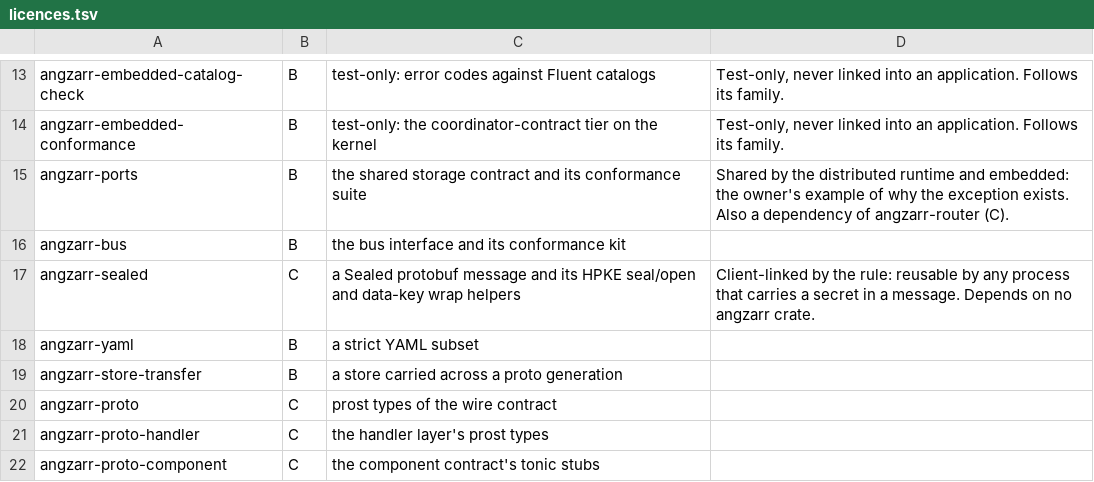
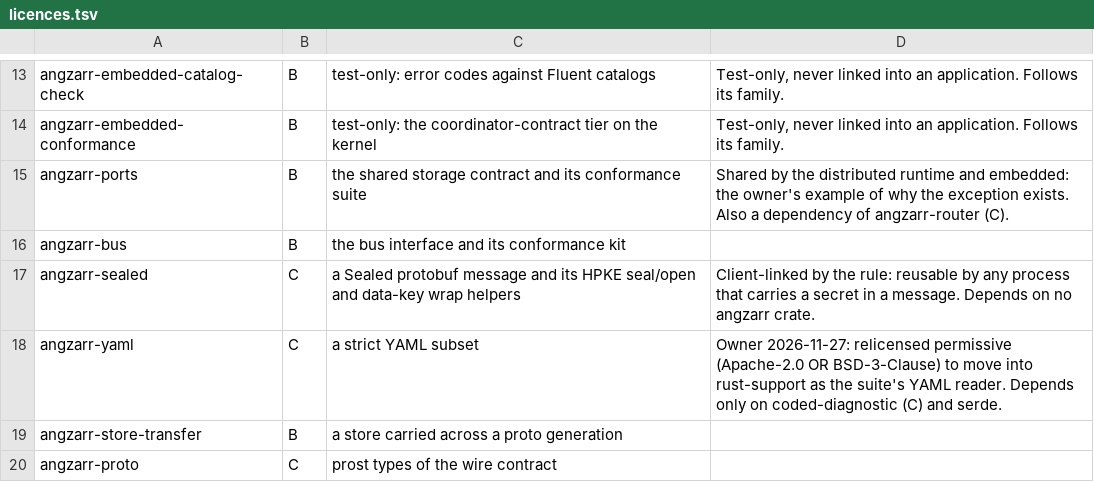
Before and after one commit to angzarr-io/angzarr, a TSV file: licences.tsv, drawn as a sheet; only a part is shown, gaps mark what is left out; the shorter side is filled out with more unchanged rows.

Commit message:
chore(licences): angzarr-yaml is permissive (Apache-2.0 OR BSD-3-Clause)
The owner relicenses angzarr-yaml from group B (AGPL-3.0-only WITH the
runtime exception) to group C, so the strict YAML reader can move into
rust-support as the suite's one YAML reader, over its migrate registry.
It depends only on coded-diagnostic (C) and serde. licences.sh apply wrote
the Cargo field, the LICENSE files, deny.toml and the README table.

```diff
--- a/licences.tsv
+++ b/licences.tsv
@@ -17,3 +17,3 @@ angzarr-bus	B	the bus interface and its conformance kit
 angzarr-sealed	C	a Sealed protobuf message and its HPKE seal/open and data-key wrap helpers	Client-linked by the rule: reusable by any process that carries a secret in a message. Depends on no angzarr crate.
-angzarr-yaml	B	a strict YAML subset	
+angzarr-yaml	C	a strict YAML subset	Owner 2026-11-27: relicensed permissive (Apache-2.0 OR BSD-3-Clause) to move into rust-support as the suite's YAML reader. Depends only on coded-diagnostic (C) and serde.
 angzarr-store-transfer	B	a store carried across a proto generation	
```
Also changed, not shown: 7 other files.
